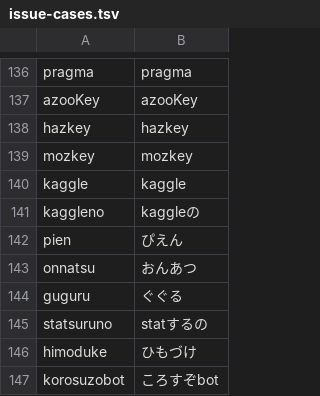
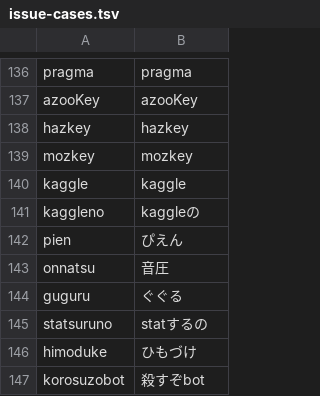
Before and after one commit to yksr-melt/Meltype, a TSV file: src/Meltype.Core.Tests/data/issue-cases.tsv, drawn as a sheet; only a part is shown, gaps mark what is left out.

Commit message:
test（Core）: issue-cases.tsv の古い期待値2件を実変換に合わせる

```diff
--- a/src/Meltype.Core.Tests/data/issue-cases.tsv
+++ b/src/Meltype.Core.Tests/data/issue-cases.tsv
@@ -142,3 +142,3 @@ kaggleno	kaggleの
 pien	ぴえん
-onnatsu	おんあつ
+onnatsu	音圧
 guguru	ぐぐる
@@ -146,2 +146,2 @@ statsuruno	statするの
 himoduke	ひもづけ
-korosuzobot	ころすぞbot
+korosuzobot	殺すぞbot
```
